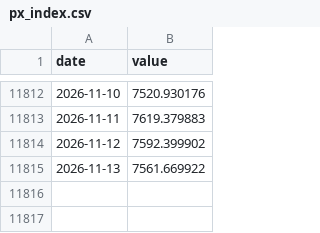
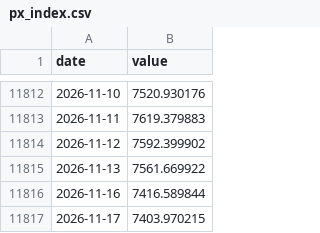
Before and after one commit to jcoder86/Speakeasy-risk, a CSV file: data/history/px_index.csv, drawn as a sheet; only a part is shown, gaps mark what is left out.

```diff
--- a/data/history/px_index.csv
+++ b/data/history/px_index.csv
@@ -11815 +11815,3 @@ date,value
 2026-11-13,7561.669922
+2026-11-16,7416.589844
+2026-11-17,7403.970215
```
Also changed, not shown: data/history/px_rsp.csv, data/history/px_spy.csv, 24 other files.
